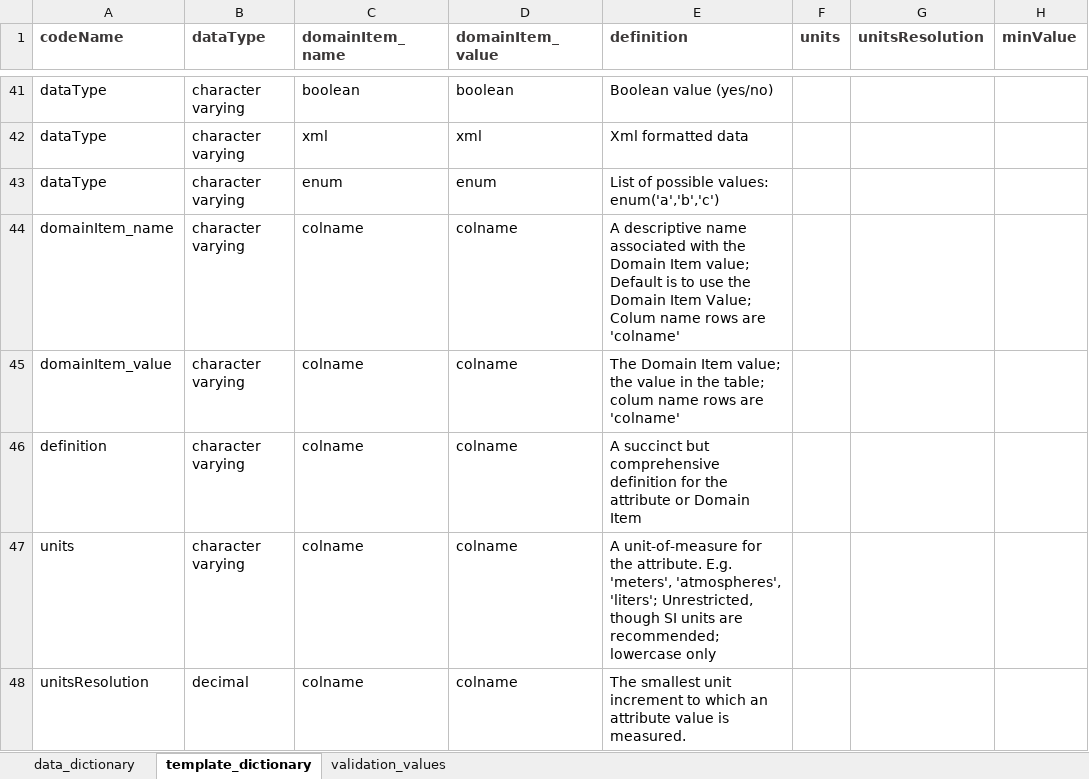
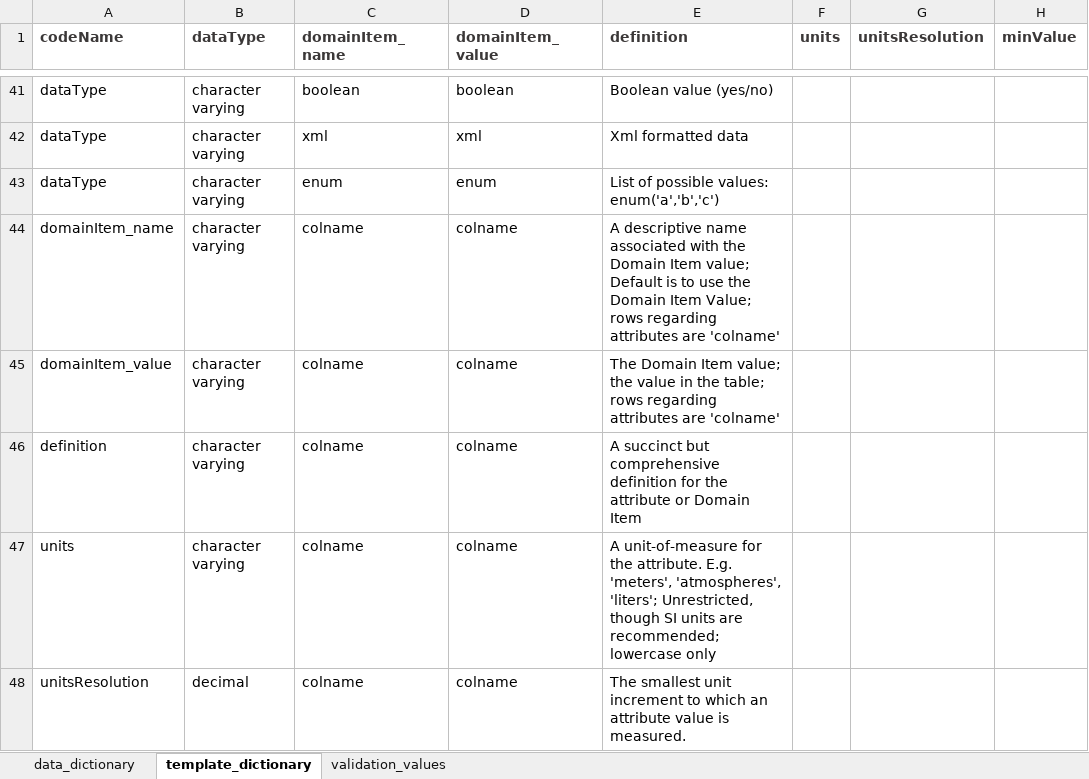
Before and after one commit to hdvincelette/write-mdJSON-dictionary, an Excel workbook: docs/xlsx.to.mdJSON_Dictionary_Template.xlsx, sheet template_dictionary, drawn as a sheet; only a part is shown, gaps mark what is left out; values as stored, in another font and other column widths than the file's, no borders; the diff names each change by its address in the sheet, - before the commit and + after, or states it on an @@ line.

```diff
--- a/docs/xlsx.to.mdJSON_Dictionary_Template.xlsx (sheet template_dictionary)
+++ b/docs/xlsx.to.mdJSON_Dictionary_Template.xlsx (sheet template_dictionary)
-E44 (definition): …Item Value; Colum name rows are 'colname'
+E44 (definition): …Item Value; rows regarding attributes are 'colname'
-E45 (definition): …the table; colum name rows are 'colname'
+E45 (definition): …the table; rows regarding attributes are 'colname'
```
Also changed, not shown: inputs/Example_Dictionary.xlsx, 9 other files.
